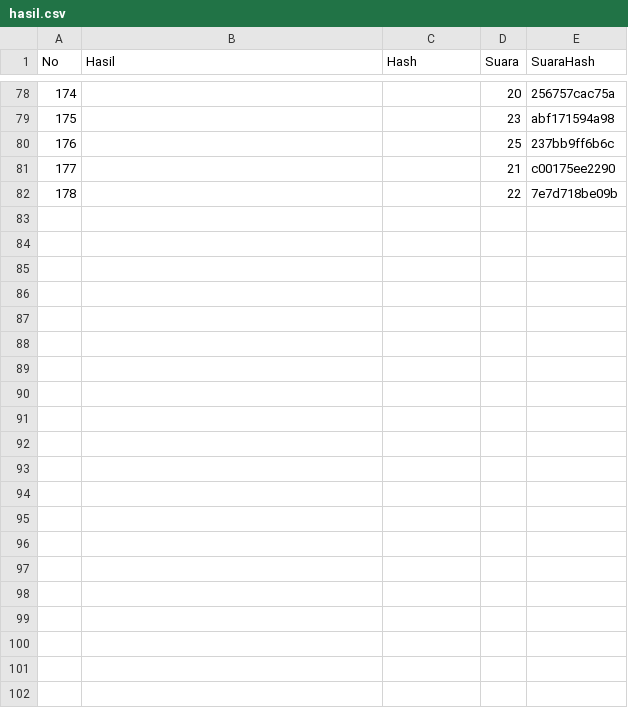
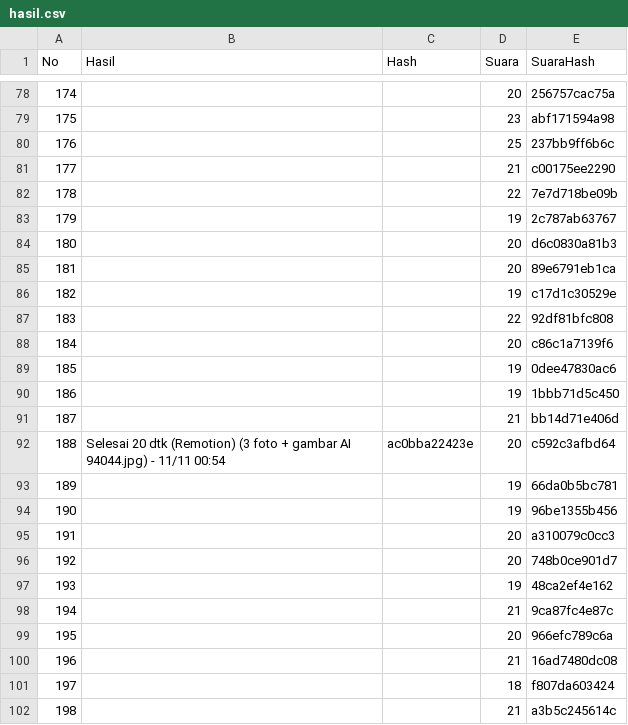
Before and after one commit to richbrillian/affiliate-konten, a CSV file: output/hasil.csv, drawn as a sheet; only a part is shown, gaps mark what is left out; the diff names each change by its address in the sheet, - before the commit and + after, or states it on an @@ line.

```diff
--- a/output/hasil.csv
+++ b/output/hasil.csv
+row 83: 179 |  |  | 19 | 2c787ab63767
+row 84: 180 |  |  | 20 | d6c0830a81b3
+row 85: 181 |  |  | 20 | 89e6791eb1ca
+row 86: 182 |  |  | 19 | c17d1c30529e
+row 87: 183 |  |  | 22 | 92df81bfc808
+row 88: 184 |  |  | 20 | c86c1a7139f6
+row 89: 185 |  |  | 19 | 0dee47830ac6
+row 90: 186 |  |  | 19 | 1bbb71d5c450
+row 91: 187 |  |  | 21 | bb14d71e406d
+row 92: 188 | Selesai 20 dtk (Remotion) (3 foto + gambar AI 94044.jpg) - 11/11 00:54 | ac0bba22423e | 20 | c592c3afbd64
+row 93: 189 |  |  | 19 | 66da0b5bc781
+row 94: 190 |  |  | 19 | 96be1355b456
+row 95: 191 |  |  | 20 | a310079c0cc3
+row 96: 192 |  |  | 20 | 748b0ce901d7
+row 97: 193 |  |  | 19 | 48ca2ef4e162
+row 98: 194 |  |  | 21 | 9ca87fc4e87c
+row 99: 195 |  |  | 20 | 966efc789c6a
+row 100: 196 |  |  | 21 | 16ad7480dc08
+row 101: 197 |  |  | 18 | f807da603424
+row 102: 198 |  |  | 21 | a3b5c245614c
```
Also changed, not shown: 22 other files.
